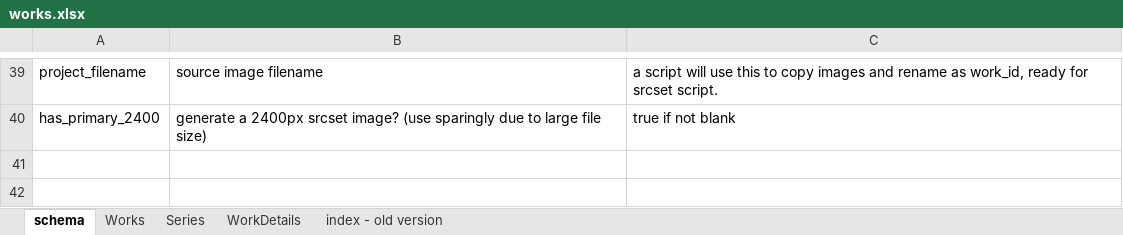
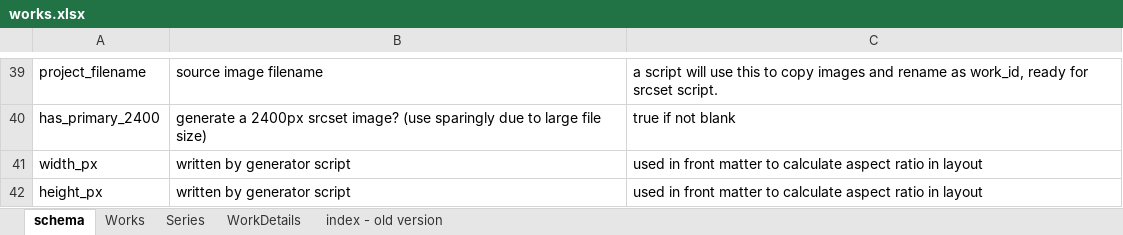
Before and after one commit to dotlineform/dotlineform-site, an Excel workbook: data/works.xlsx, sheet schema, drawn as a sheet; only a part is shown, gaps mark what is left out; values as stored, in another font and other column widths than the file's, no borders; the diff names each change by its address in the sheet, - before the commit and + after, or states it on an @@ line.

Commit message:
generator now reads dimensions of source detail images, writes to WorkDetails, includes in front matter so layout can calc aspect ratio

```diff
--- a/data/works.xlsx (sheet schema)
+++ b/data/works.xlsx (sheet schema)
+row 41: width_px | written by generator script | used in front matter to calculate aspect ratio in layout
+row 42: height_px | written by generator script | used in front matter to calculate aspect ratio in layout
```
Also changed, not shown: sheet WorkDetails, 2 other files.
